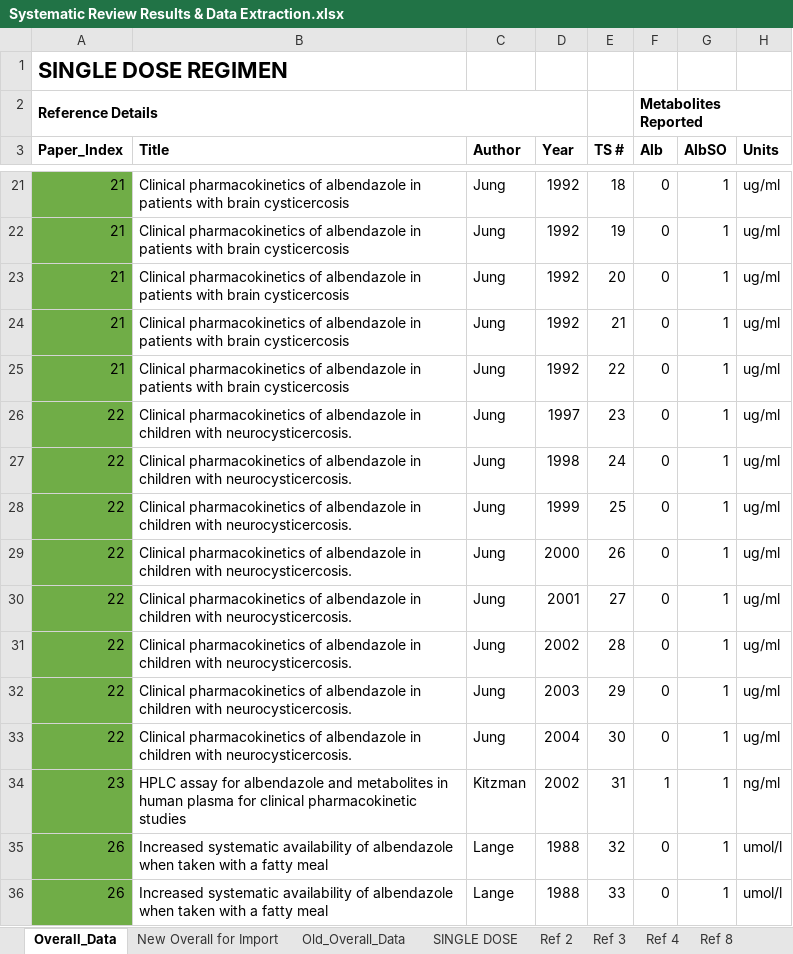
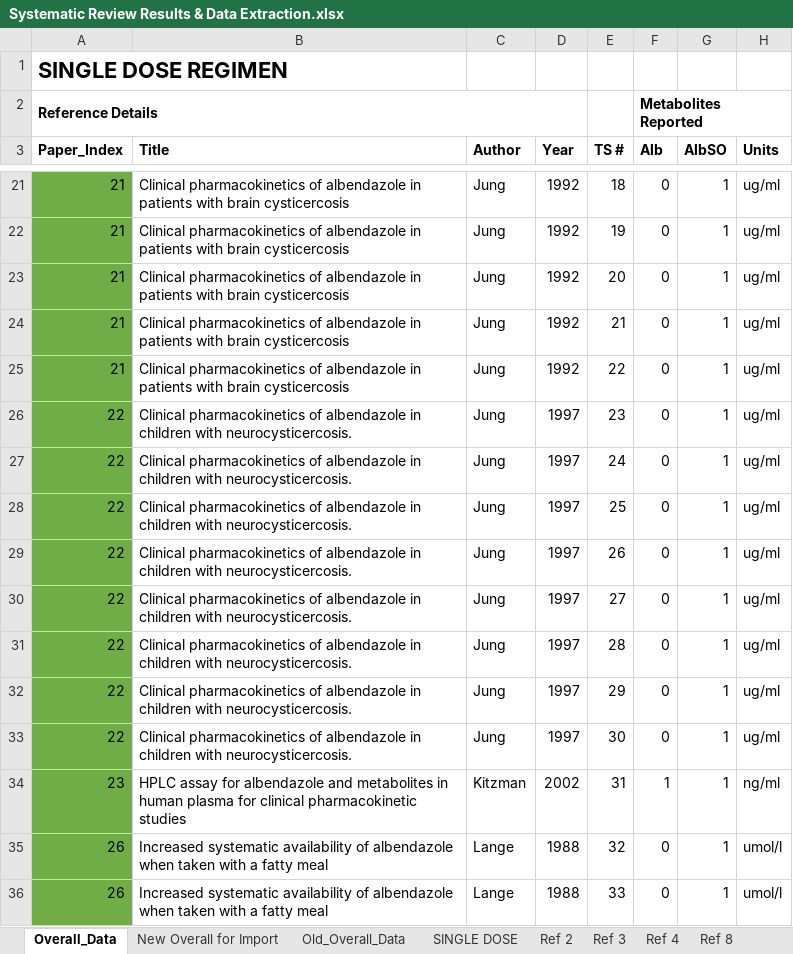
Before and after one commit to cwhittaker1000/albendazole_pk, an Excel workbook: Data/Systematic Review Results & Data Extraction.xlsx, sheet Overall_Data, drawn as a sheet; only a part is shown, gaps mark what is left out; values as stored, in another font and other column widths than the file's, no borders; the diff names each change by its address in the sheet, - before the commit and + after, or states it on an @@ line.

```diff
--- a/Data/Systematic Review Results & Data Extraction.xlsx (sheet Overall_Data)
+++ b/Data/Systematic Review Results & Data Extraction.xlsx (sheet Overall_Data)
-D27 (Year): 1998
+D27 (Year): 1997
-D28 (Year): 1999
+D28 (Year): 1997
-D29 (Year): 2000
+D29 (Year): 1997
-D30 (Year): 2001
+D30 (Year): 1997
-D31 (Year): 2002
+D31 (Year): 1997
-D32 (Year): 2003
+D32 (Year): 1997
-D33 (Year): 2004
+D33 (Year): 1997
```
Also changed, not shown: 9 other files.
